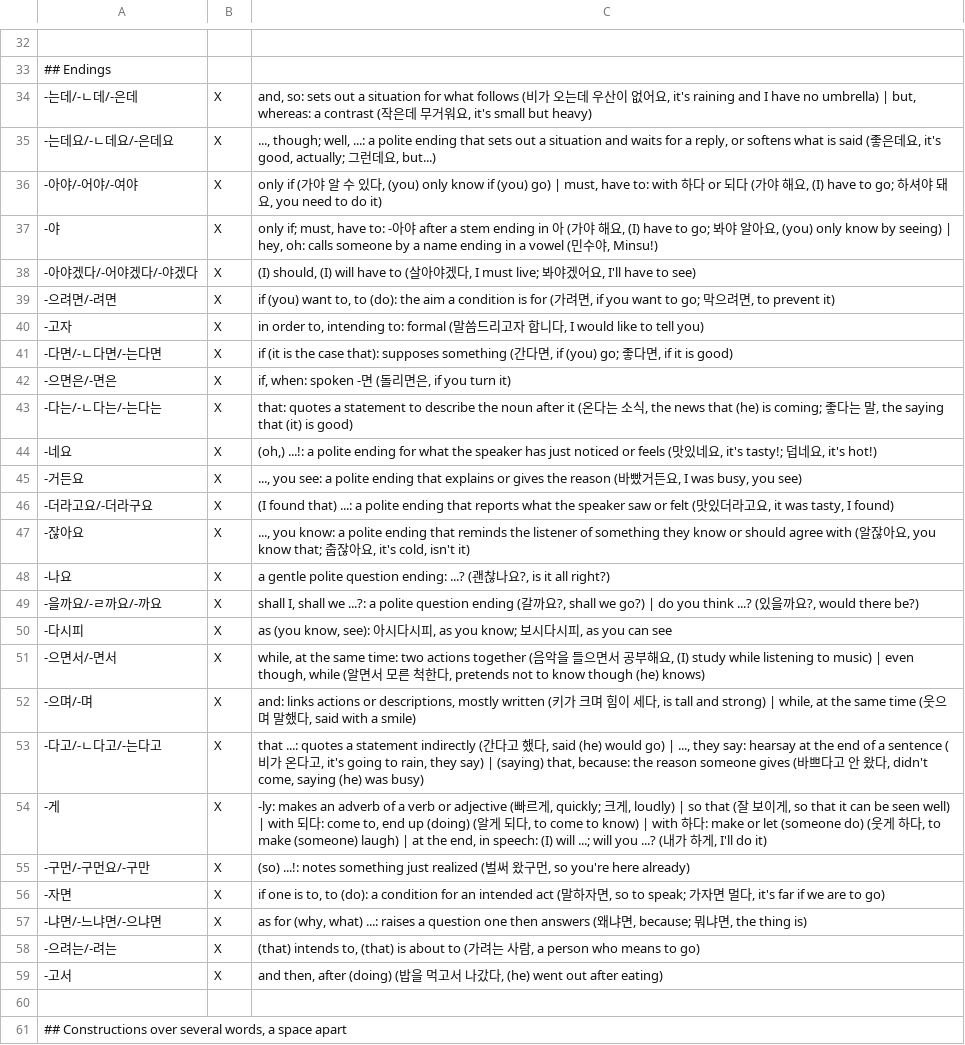
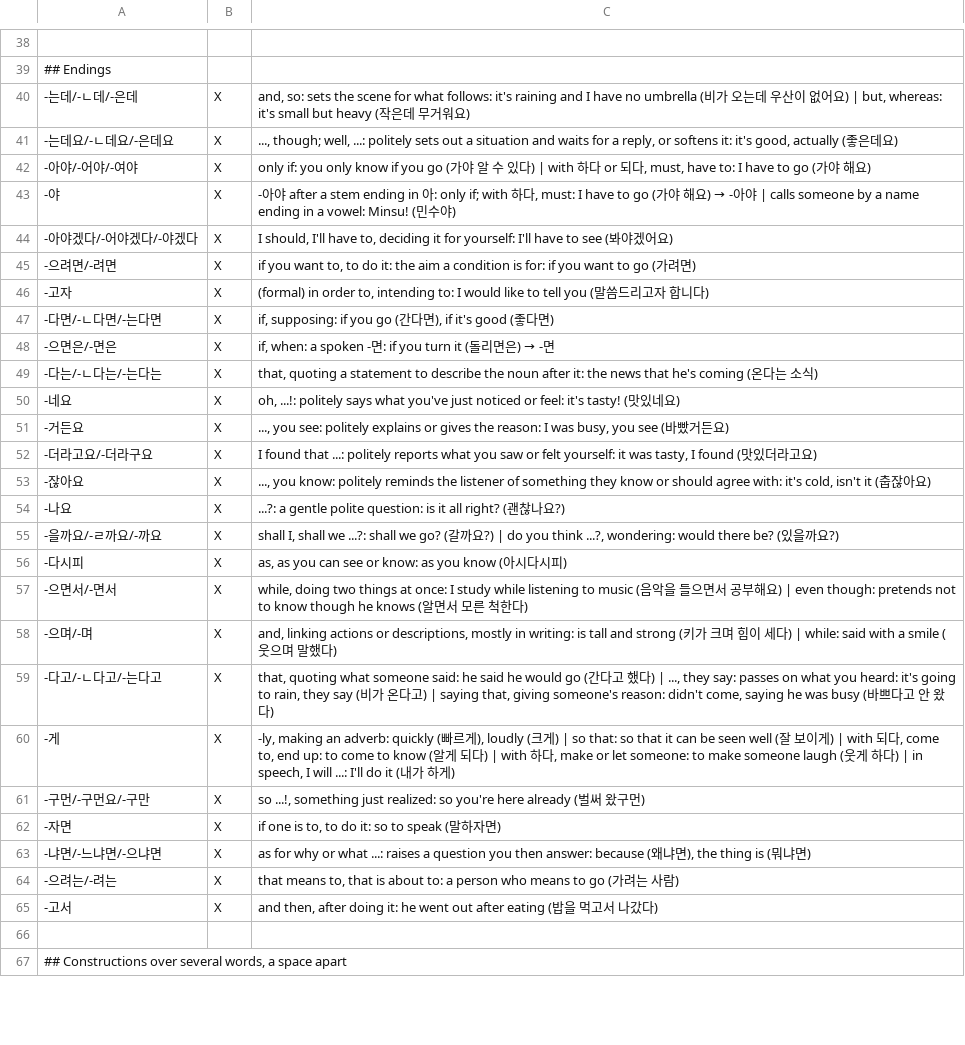
Before and after one commit to d0-lang/dict-server-ts, a TSV file: languages/ko/grammar.tsv, drawn as a sheet; only a part is shown, gaps mark what is left out; addresses are those after the commit; the diff covers the shown part only; the diff names each change by its address in the sheet, - before the commit and + after, or states it on an @@ line.

```diff
--- a/languages/ko/grammar.tsv
+++ b/languages/ko/grammar.tsv
-C40: …so: sets out a situation for what follows (비가 오는데 우산이 없어요, it's raining and I have no umbrella) | but, whereas: a contrast (작은데 무거워요, it's small but heavy)
+C40: …so: sets the scene for what follows: it's raining and I have no umbrella (비가 오는데 우산이 없어요) | but, whereas: it's small but heavy (작은데 무거워요)
-C41: …well, ...: a polite ending that sets out a situation and waits for a reply, or softens what is said (좋은데요, it's good, actually; 그런데요, but...)
+C41: …well, ...: politely sets out a situation and waits for a reply, or softens it: it's good, actually (좋은데요)
-C42: only if (가야 알 수 있다, (you) only know if (you) go) | must, have to: with 하다 or 되다 (가야 해요, (I) have to go; 하셔야 돼요, you need to do it)
+C42: only if: you only know if you go (가야 알 수 있다) | with 하다 or 되다, must, have to: I have to go (가야 해요)
@@ C43: only if; must, have to: -아야 after a stem ending in 아 (가야 해요, (I) have to go; 봐야 알아요, (you) only know by seeing) | hey, oh: calls someone by a name ending in a vowel (민수야, Minsu!) → -아야 after a stem ending in 아: only if; with 하다, must: I have to go (가야 해요) → -아야 | calls someone by a name ending in a vowel: Minsu! (민수야) @@
-C44: (I) should, (I) will have to (살아야겠다, I must live; 봐야겠어요, I'll have to see)
+C44: I should, I'll have to, deciding it for yourself: I'll have to see (봐야겠어요)
-C45: if (you) want to, to (do): the aim a condition is for (가려면, if you want to go; 막으려면, to prevent it)
+C45: if you want to, to do it: the aim a condition is for: if you want to go (가려면)
-C46: in order to, intending to: formal (말씀드리고자 합니다, I would like to tell you)
+C46: (formal) in order to, intending to: I would like to tell you (말씀드리고자 합니다)
-C47: if (it is the case that): supposes something (간다면, if (you) go; 좋다면, if it is good)
+C47: if, supposing: if you go (간다면), if it's good (좋다면)
@@ C48: if, when: spoken -면 (돌리면은, if you turn it) → if, when: a spoken -면: if you turn it (돌리면은) → -면 @@
-C49: that: quotes a statement to describe the noun after it (온다는 소식, the news that (he) is coming; 좋다는 말, the saying that (it) is good)
+C49: that, quoting a statement to describe the noun after it: the news that he's coming (온다는 소식)
-C50: (oh,) ...!: a polite ending for what the speaker has just noticed or feels (맛있네요, it's tasty!; 덥네요, it's hot!)
+C50: oh, ...!: politely says what you've just noticed or feel: it's tasty! (맛있네요)
-C51: …you see: a polite ending that explains or gives the reason (바빴거든요, I was busy, you see)
+C51: …you see: politely explains or gives the reason: I was busy, you see (바빴거든요)
-C52: (I found that) ...: a polite ending that reports what the speaker saw or felt (맛있더라고요, it was tasty, I found)
+C52: I found that ...: politely reports what you saw or felt yourself: it was tasty, I found (맛있더라고요)
-C53: …you know: a polite ending that reminds the listener of something they know or should agree with (알잖아요, you know that; 춥잖아요, it's cold, isn't it)
+C53: …you know: politely reminds the listener of something they know or should agree with: it's cold, isn't it (춥잖아요)
-C54: a gentle polite question ending: ...? (괜찮나요?, is it all right?)
+C54: ...?: a gentle polite question: is it all right? (괜찮나요?)
-C55: …we ...?: a polite question ending (갈까요?, shall we go?) | do you think ...? (있을까요?, would there be?)
+C55: …we ...?: shall we go? (갈까요?) | do you think ...?, wondering: would there be? (있을까요?)
-C56: as (you know, see): 아시다시피, as you know; 보시다시피, as you can see
+C56: as, as you can see or know: as you know (아시다시피)
-C57: while, at the same time: two actions together (음악을 들으면서 공부해요, (I) study while listening to music) | even though, while (알면서 모른 척한다, pretends not to know though (he) knows)
+C57: while, doing two things at once: I study while listening to music (음악을 들으면서 공부해요) | even though: pretends not to know though he knows (알면서 모른 척한다)
-C58: and: links actions or descriptions, mostly written (키가 크며 힘이 세다, is tall and strong) | while, at the same time (웃으며 말했다, said with a smile)
+C58: and, linking actions or descriptions, mostly in writing: is tall and strong (키가 크며 힘이 세다) | while: said with a smile (웃으며 말했다)
-C59: that ...: quotes a statement indirectly (간다고 했다, said (he) would go) | ..., they say: hearsay at the end of a sentence (비가 온다고, it's going to rain, they say) | (saying) that, because: the reason someone gives (바쁘다고 안 왔다, didn't come, saying (he) was busy)
+C59: that, quoting what someone said: he said he would go (간다고 했다) | ..., they say: passes on what you heard: it's going to rain, they say (비가 온다고) | saying that, giving someone's reason: didn't come, saying he was busy (바쁘다고 안 왔다)
-C60: -ly: makes an adverb of a verb or adjective (빠르게, quickly; 크게, loudly) | so that (잘 보이게, so that it can be seen well) | with 되다: come to, end up (doing) (알게 되다, to come to know) | with 하다: make or let (someone do) (웃게 하다, to make (someone) laugh) | at the end, in speech: (I) will ...; will you ...? (내가 하게, I'll do it)
+C60: -ly, making an adverb: quickly (빠르게), loudly (크게) | so that: so that it can be seen well (잘 보이게) | with 되다, come to, end up: to come to know (알게 되다) | with 하다, make or let someone: to make someone laugh (웃게 하다) | in speech, I will ...: I'll do it (내가 하게)
-C61: (so) ...!: notes something just realized (벌써 왔구먼, so you're here already)
+C61: so ...!, something just realized: so you're here already (벌써 왔구먼)
-C62: …to, to (do): a condition for an intended act (말하자면, so to speak; 가자면 멀다, it's far if we are to go)
+C62: …to, to do it: so to speak (말하자면)
-C63: as for (why, what) ...: raises a question one then answers (왜냐면, because; 뭐냐면, the thing is)
+C63: as for why or what ...: raises a question you then answer: because (왜냐면), the thing is (뭐냐면)
-C64: (that) intends to, (that) is about to (가려는 사람, a person who means to go)
+C64: that means to, that is about to: a person who means to go (가려는 사람)
-C65: …then, after (doing) (밥을 먹고서 나갔다, (he) went out after eating)
+C65: …then, after doing it: he went out after eating (밥을 먹고서 나갔다)
```
Also changed, not shown: 6 added rows and 78 edited cells elsewhere in this file.
